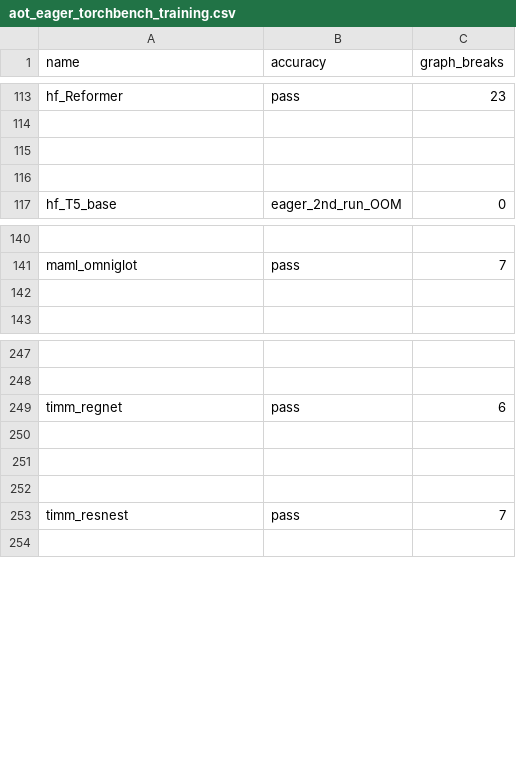
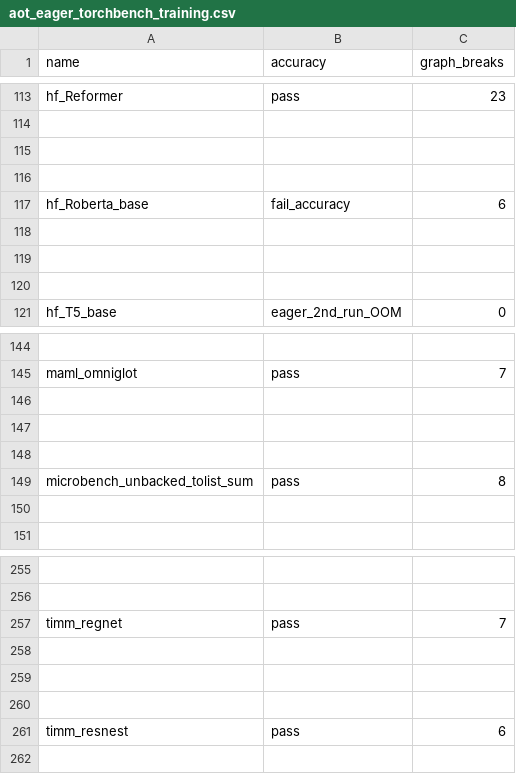
Before and after one commit to Szebebnigblack/pytorch, a CSV file: benchmarks/dynamo/ci_expected_accuracy/aot_eager_torchbench_training.csv, drawn as a sheet; only a part is shown, gaps mark what is left out; addresses are those after the commit; the diff names each change by its address in the sheet, - before the commit and + after, or states it on an @@ line.

```diff
--- a/benchmarks/dynamo/ci_expected_accuracy/aot_eager_torchbench_training.csv
+++ b/benchmarks/dynamo/ci_expected_accuracy/aot_eager_torchbench_training.csv
+row 117: hf_Roberta_base | fail_accuracy | 6
+row 118: (empty)
+row 119: (empty)
+row 120: (empty)
+row 146: (empty)
+row 147: (empty)
+row 148: (empty)
+row 149: microbench_unbacked_tolist_sum | pass | 8
-C257 (graph_breaks): 6
+C257 (graph_breaks): 7
-C261 (graph_breaks): 7
+C261 (graph_breaks): 6
```
Also changed, not shown: benchmarks/dynamo/ci_expected_accuracy/dynamic_aot_eager_torchbench_inference.csv, benchmarks/dynamo/ci_expected_accuracy/dynamic_aot_eager_torchbench_training.csv, 24 other files.
